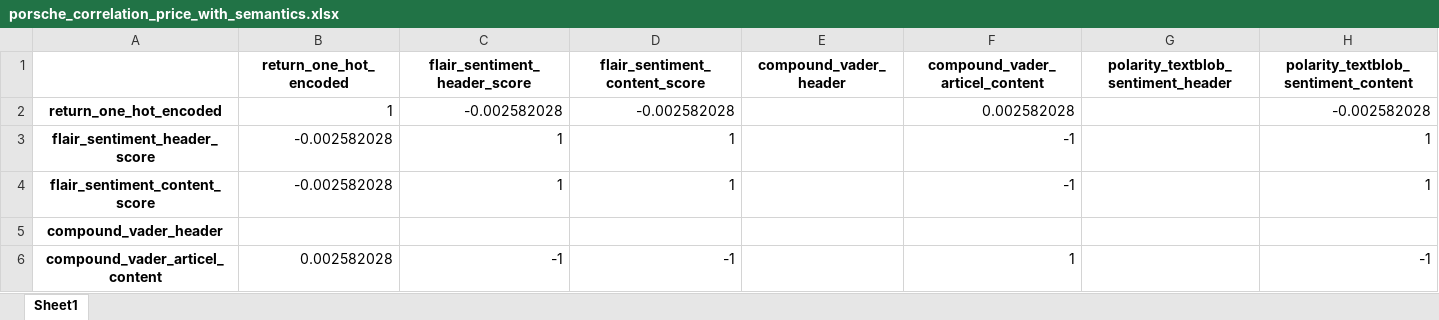
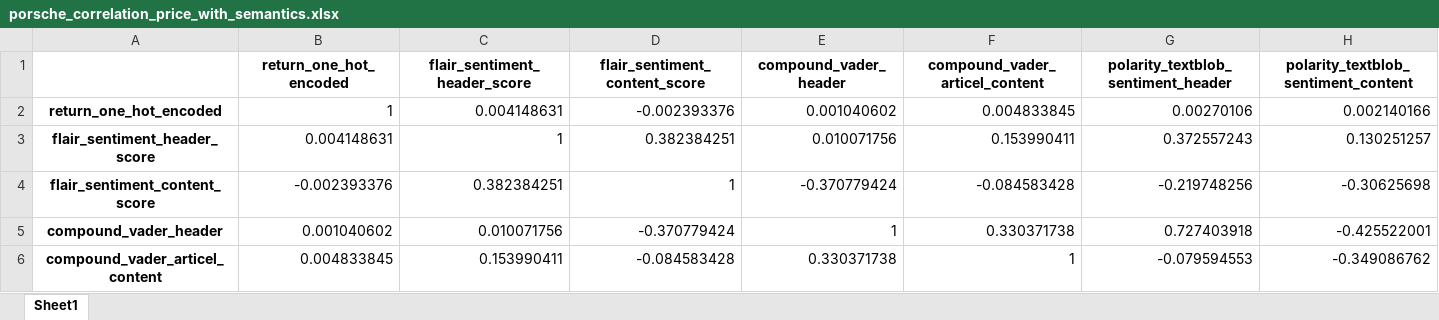
Before and after one commit to JohannesHoll/Master_Thesis, an Excel workbook: correlation/porsche/minutely/correlation/porsche_correlation_price_with_semantics.xlsx, sheet Sheet1, drawn as a sheet; only a part is shown; values as stored, in another font and other column widths than the file's, no borders; the diff covers the shown part only; the diff names each change by its address in the sheet, - before the commit and + after, or states it on an @@ line.

```diff
--- a/correlation/porsche/minutely/correlation/porsche_correlation_price_with_semantics.xlsx (sheet Sheet1)
+++ b/correlation/porsche/minutely/correlation/porsche_correlation_price_with_semantics.xlsx (sheet Sheet1)
-C2 (flair_sentiment_header_score): -0.002582028
+C2 (flair_sentiment_header_score): 0.004148631
-D2 (flair_sentiment_content_score): -0.002582028
+D2 (flair_sentiment_content_score): -0.002393376
-E2 (compound_vader_header): (empty)
+E2 (compound_vader_header): 0.001040602
-F2 (compound_vader_articel_content): 0.002582028
+F2 (compound_vader_articel_content): 0.004833845
-G2: (empty)
+G2: 0.00270106
-H2: -0.002582028
+H2: 0.002140166
-B3 (return_one_hot_encoded): -0.002582028
+B3 (return_one_hot_encoded): 0.004148631
-D3 (flair_sentiment_content_score): 1
+D3 (flair_sentiment_content_score): 0.382384251
-E3 (compound_vader_header): (empty)
+E3 (compound_vader_header): 0.010071756
-F3 (compound_vader_articel_content): -1
+F3 (compound_vader_articel_content): 0.153990411
-G3: (empty)
+G3: 0.372557243
-H3: 1
+H3: 0.130251257
-B4 (return_one_hot_encoded): -0.002582028
+B4 (return_one_hot_encoded): -0.002393376
-C4 (flair_sentiment_header_score): 1
+C4 (flair_sentiment_header_score): 0.382384251
-E4 (compound_vader_header): (empty)
+E4 (compound_vader_header): -0.370779424
-F4 (compound_vader_articel_content): -1
+F4 (compound_vader_articel_content): -0.084583428
-G4: (empty)
+G4: -0.219748256
-H4: 1
+H4: -0.30625698
-B5 (return_one_hot_encoded): (empty)
+B5 (return_one_hot_encoded): 0.001040602
-C5 (flair_sentiment_header_score): (empty)
+C5 (flair_sentiment_header_score): 0.010071756
-D5 (flair_sentiment_content_score): (empty)
+D5 (flair_sentiment_content_score): -0.370779424
-E5 (compound_vader_header): (empty)
+E5 (compound_vader_header): 1
-F5 (compound_vader_articel_content): (empty)
+F5 (compound_vader_articel_content): 0.330371738
-G5: (empty)
+G5: 0.727403918
-H5: (empty)
+H5: -0.425522001
-B6 (return_one_hot_encoded): 0.002582028
+B6 (return_one_hot_encoded): 0.004833845
-C6 (flair_sentiment_header_score): -1
+C6 (flair_sentiment_header_score): 0.153990411
-D6 (flair_sentiment_content_score): -1
+D6 (flair_sentiment_content_score): -0.084583428
-E6 (compound_vader_header): (empty)
+E6 (compound_vader_header): 0.330371738
-G6: (empty)
+G6: -0.079594553
-H6: -1
+H6: -0.349086762
```
Also changed, not shown: 13 edited cells elsewhere in this sheet, correlation/audi/minutely/correlation/audi_correlation_price_with_semantics.xlsx, correlation/ferrari/minutely/correlation/ferrari_correlation_volume_with_semantics.xlsx, 45 other files.
